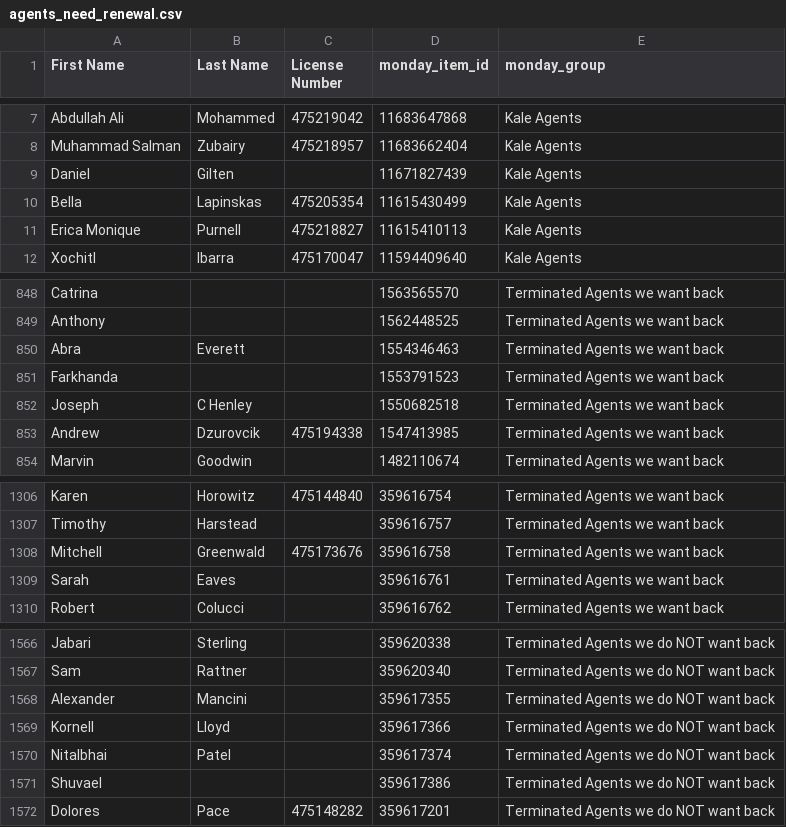
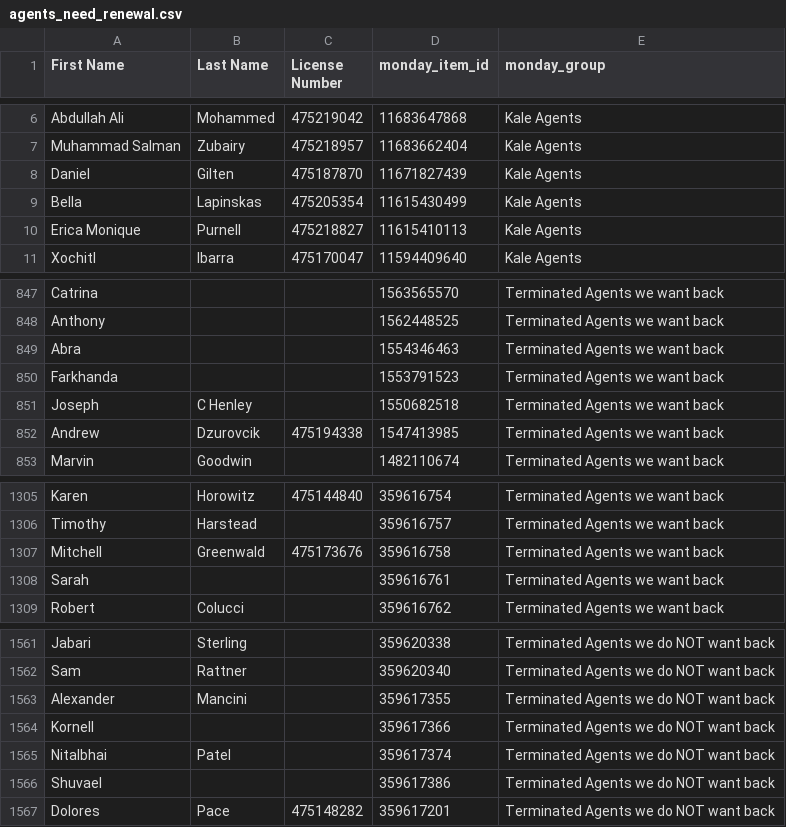
Before and after one commit to delfinparis/kha-agent-renewal-project, a CSV file: agents_need_renewal.csv, drawn as a sheet; only a part is shown, gaps mark what is left out; the diff covers the shown part only.

```diff
--- a/agents_need_renewal.csv
+++ b/agents_need_renewal.csv
@@ -8,3 +7,3 @@ Abdullah Ali,Mohammed,475219042,11683647868,Kale Agents
 Muhammad Salman,Zubairy,475218957,11683662404,Kale Agents
-Daniel,Gilten,,11671827439,Kale Agents
+Daniel,Gilten,475187870,11671827439,Kale Agents
 Bella,Lapinskas,475205354,11615430499,Kale Agents
@@ -849,3 +848,3 @@ Catrina,,,1563565570,Terminated Agents we want back
 Anthony,,,1562448525,Terminated Agents we want back
-Abra,Everett,,1554346463,Terminated Agents we want back
+Abra,,,1554346463,Terminated Agents we want back
 Farkhanda,,,1553791523,Terminated Agents we want back
@@ -1308,3 +1307,3 @@ Timothy,Harstead,,359616757,Terminated Agents we want back
 Mitchell,Greenwald,475173676,359616758,Terminated Agents we want back
-Sarah,Eaves,,359616761,Terminated Agents we want back
+Sarah,,,359616761,Terminated Agents we want back
 Robert,Colucci,,359616762,Terminated Agents we want back
@@ -1568,3 +1563,3 @@ Sam,Rattner,,359620340,Terminated Agents we do NOT want back
 Alexander,Mancini,,359617355,Terminated Agents we do NOT want back
-Kornell,Lloyd,,359617366,Terminated Agents we do NOT want back
+Kornell,,,359617366,Terminated Agents we do NOT want back
 Nitalbhai,Patel,,359617374,Terminated Agents we do NOT want back
```
Also changed, not shown: 9 added rows and 8 removed rows elsewhere in this file, 1 other file.
